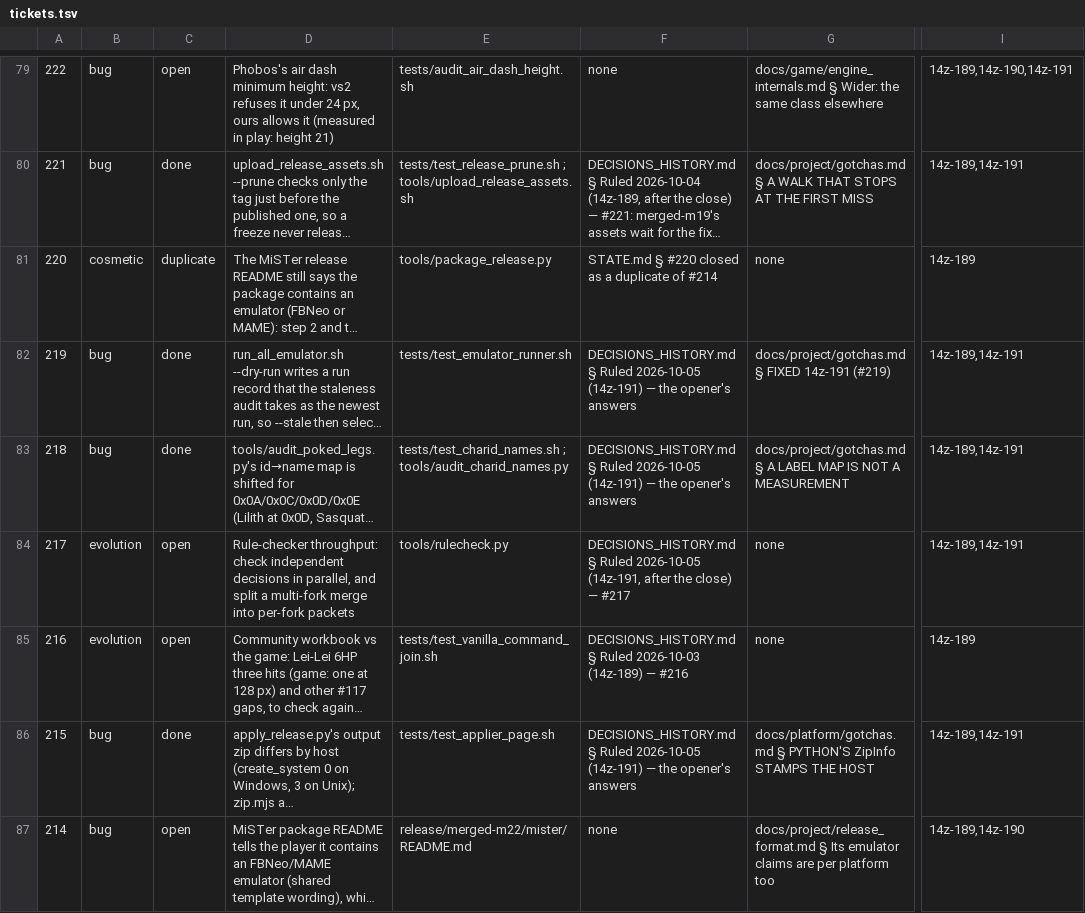
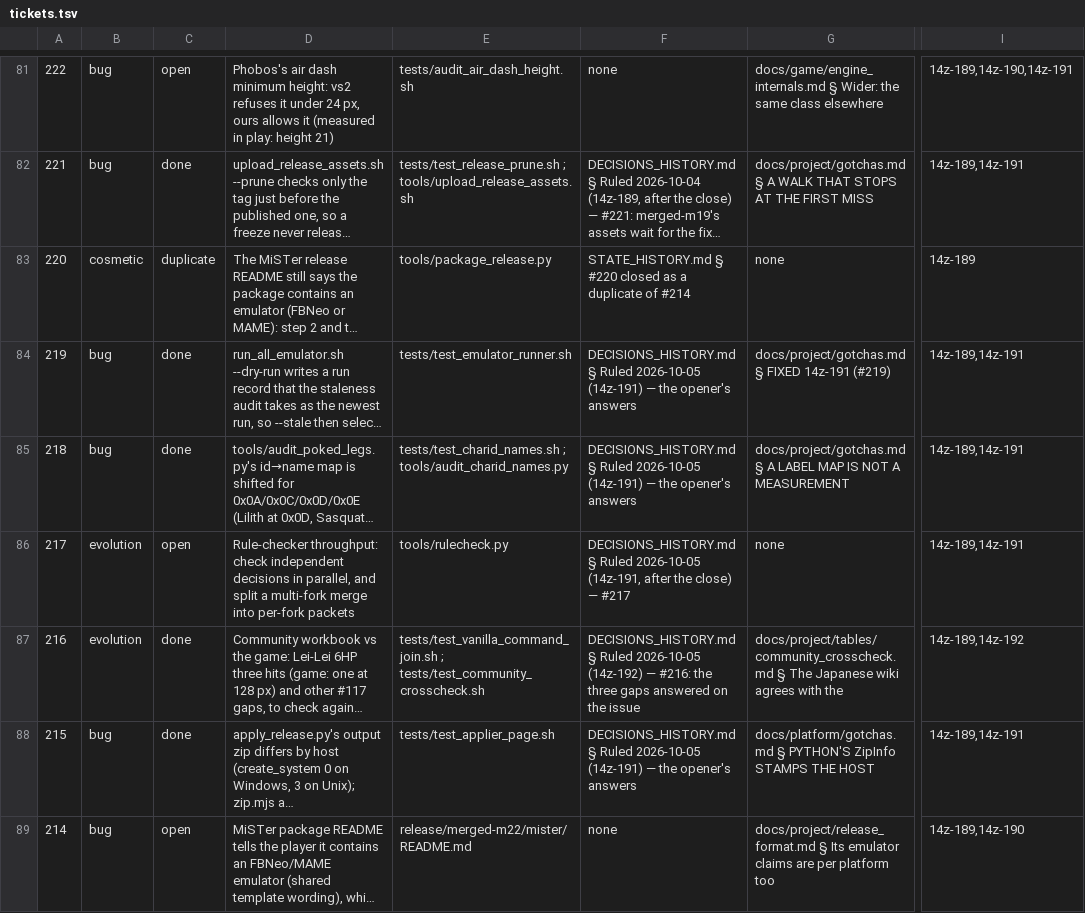
Before and after one commit to DefinitelyFrenchName/VampireSaved, a TSV file: docs/project/tickets.tsv, drawn as a sheet; only a part is shown, gaps mark what is left out; long unchanged cells end in …; addresses are those after the commit; the diff covers the shown part only; the diff names each change by its address in the sheet, - before the commit and + after, or states it on an @@ line.

```diff
--- a/docs/project/tickets.tsv
+++ b/docs/project/tickets.tsv
-F83: STATE.md § #220…
+F83: STATE_HISTORY.md § #220…
-C87: open
+C87: done
-E87: tests/test_vanilla_command_join.sh
+E87: tests/test_vanilla_command_join.sh ; tests/test_community_crosscheck.sh
-F87: …§ Ruled 2026-10-03 (14z-189) — #216
+F87: …§ Ruled 2026-10-05 (14z-192) — #216: the three gaps answered on the issue
-G87: none
+G87: docs/project/tables/community_crosscheck.md § The Japanese wiki agrees with the
-I87: 14z-189
+I87: 14z-189,14z-192
```
Also changed, not shown: 2 added rows and 25 edited cells elsewhere in this file, docs/project/tickets_github.tsv, 39 other files.
